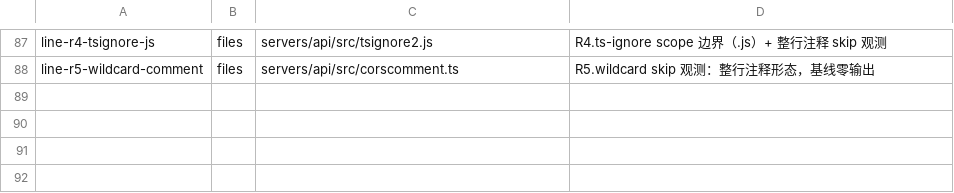
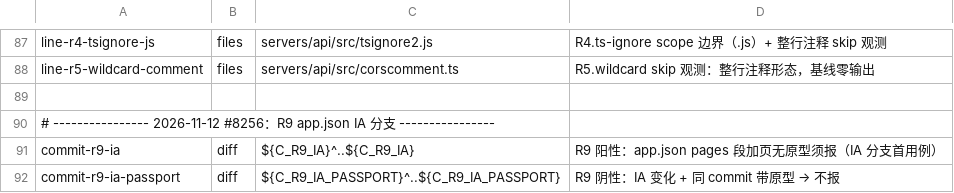
Before and after one commit to web5/web_system, a TSV file: scripts/redline/cases/scenarios.tsv, drawn as a sheet; only a part is shown, gaps mark what is left out.

Commit message:
feat(redline): 黄金用例缺口清零 —— R9-IA 用例 + R6/R11b/R16 专用测试（#8256 收尾）
黄金用例（scenarios 62→64）
- commit-r9-ia / commit-r9-ia-passport：app.json pages 段 IA 变化阴阳两例，
  R9 最后一个未覆盖分支补齐（Proto/Design trailer 隔离 R10/R11）

专用测试（scenarios.tsv 表达不了的三门，gates.yaml 新增 evidence_external 认领）
- scripts/redline/test-r16-sse.sh（新）：SSE 契约 7 例 —— 接线自证靶子 /
  MISSING / EXTRA / 裸 string LOOSE / admin 死 case / 真相源缺失 fail-open /
  多消费方独立定位。🔴 关键手法：把 check-sse-contract.py 复制进临时仓，
  否则 runDelegated 找不到脚本静默跳过、用例假绿（R11b 同款坑）
- scripts/ci/test-changed-packages.sh（新）：改动包选择 8 例 —— 选择映射 /
  docs-only 短路 / 依赖预构建过滤器 / 无 package.json 跳过 / 失败传播 /
  --lint 选路。pnpm 全桩只记录调用，真实构建仍由 CI 真跑那遍负责
- test-r11b-anchors.sh（已有 19 例）：此前从未接 CI，本次接入 ——
  不接 CI 的测试等于没有测试

CI 接线（quality-gate.yml gate-cases job 新增一步跑三个专用测试）

gates-lint 强化
- evidence_external：脚本必须存在，计数为已覆盖
- 新增反向检查：已有用例却仍在 uncovered = 过时登记，判红
  （#636 探针恢复曾把 4 条已覆盖门误回滚进 uncovered，本次一并清除）

gates.yaml
- R6/R11b/R16 挂 evidence_external 并移出 uncovered；R9 IA 分支摘除；
  R12 移出 uncovered（阴性用例已有，阳性债唯一登记处 = mutation-baseline.tsv）
- uncovered 清零：28 门条目全覆盖（64 场景 + 3 专用脚本）

文档 §八「覆盖缺口」重写为三形态覆盖模型 + R12 残留说明

验证
- gates-lint exit 0（64 场景 / 28 门有用例 / 0 uncovered）
- 黄金用例 64/64 · 变异 92 捕获 / 2 未捕获（R12 登记债）/ 0 无效
- test-r11b-anchors 19/19 · test-r16-sse 7/7 · test-changed-packages 8/8

```diff
--- a/scripts/redline/cases/scenarios.tsv
+++ b/scripts/redline/cases/scenarios.tsv
@@ -88 +88,5 @@ line-r4-tsignore-js	files	servers/api/src/tsignore2.js	R4.ts-ignore scope 边界
 line-r5-wildcard-comment	files	servers/api/src/corscomment.ts	R5.wildcard skip 观测：整行注释形态，基线零输出
+
+# ---------------- 2026-11-12 #8256：R9 app.json IA 分支 ----------------
+commit-r9-ia	diff	${C_R9_IA}^..${C_R9_IA}	R9 阳性：app.json pages 段加页无原型须报（IA 分支首用例）
+commit-r9-ia-passport	diff	${C_R9_IA_PASSPORT}^..${C_R9_IA_PASSPORT}	R9 阴性：IA 变化 + 同 commit 带原型 → 不报
```
Also changed, not shown: 9 other files.
